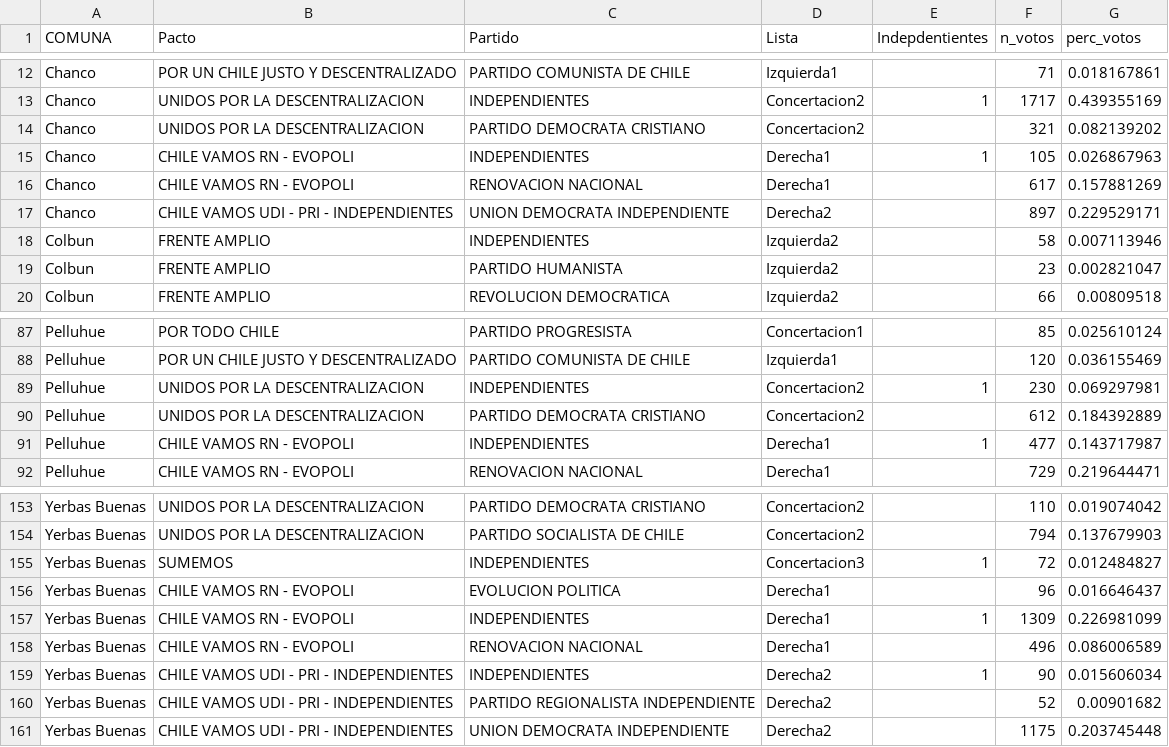
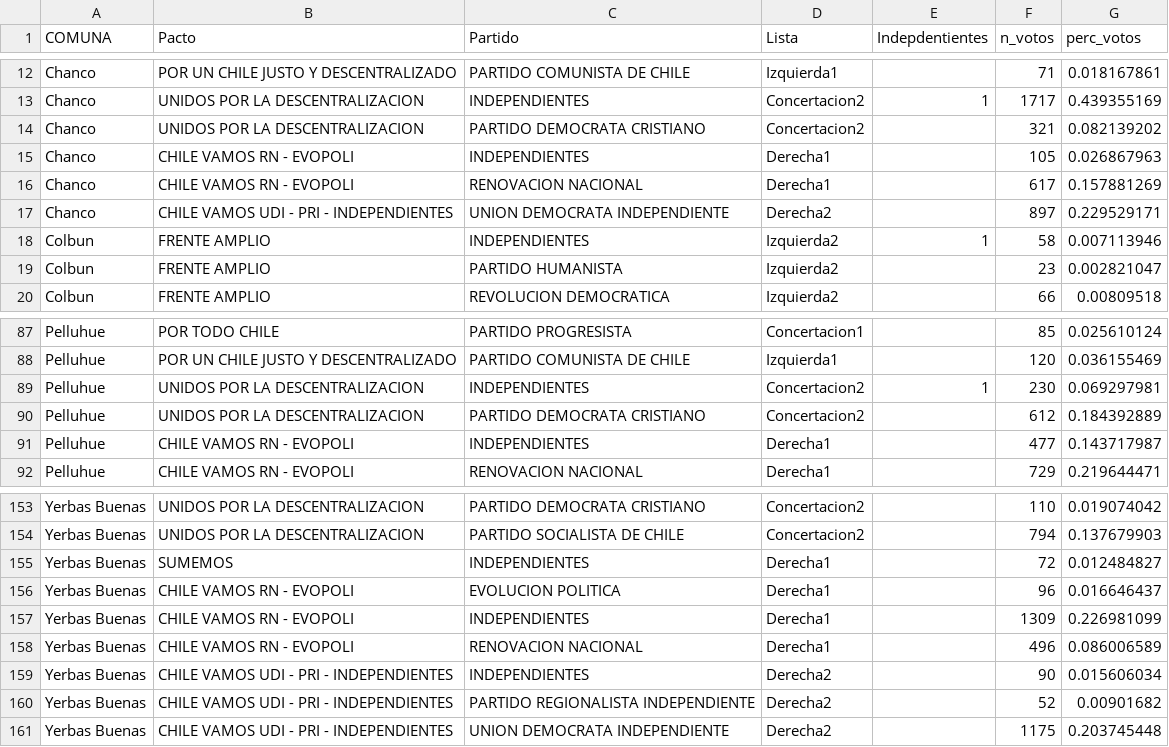
Before and after one commit to maibennett/Distrito18, a CSV file: data/otros/resultados_core2017.csv, drawn as a sheet; only a part is shown, gaps mark what is left out; the diff covers the shown part only.

```diff
--- a/data/otros/resultados_core2017.csv
+++ b/data/otros/resultados_core2017.csv
@@ -14,6 +14,6 @@ Chanco,UNIDOS POR LA DESCENTRALIZACION,INDEPENDIENTES,Concertacion2,1,1717,0.439
 Chanco,UNIDOS POR LA DESCENTRALIZACION,PARTIDO DEMOCRATA CRISTIANO,Concertacion2,,321,0.082139202
-Chanco,CHILE VAMOS RN - EVOPOLI,INDEPENDIENTES,Derecha1,1,105,0.026867963
+Chanco,CHILE VAMOS RN - EVOPOLI,INDEPENDIENTES,Derecha1,,105,0.026867963
 Chanco,CHILE VAMOS RN - EVOPOLI,RENOVACION NACIONAL,Derecha1,,617,0.157881269
 Chanco,CHILE VAMOS UDI - PRI - INDEPENDIENTES,UNION DEMOCRATA INDEPENDIENTE,Derecha2,,897,0.229529171
-Colbun,FRENTE AMPLIO,INDEPENDIENTES,Izquierda2,,58,0.007113946
+Colbun,FRENTE AMPLIO,INDEPENDIENTES,Izquierda2,1,58,0.007113946
 Colbun,FRENTE AMPLIO,PARTIDO HUMANISTA,Izquierda2,,23,0.002821047
@@ -90,3 +90,3 @@ Pelluhue,UNIDOS POR LA DESCENTRALIZACION,INDEPENDIENTES,Concertacion2,1,230,0.06
 Pelluhue,UNIDOS POR LA DESCENTRALIZACION,PARTIDO DEMOCRATA CRISTIANO,Concertacion2,,612,0.184392889
-Pelluhue,CHILE VAMOS RN - EVOPOLI,INDEPENDIENTES,Derecha1,1,477,0.143717987
+Pelluhue,CHILE VAMOS RN - EVOPOLI,INDEPENDIENTES,Derecha1,,477,0.143717987
 Pelluhue,CHILE VAMOS RN - EVOPOLI,RENOVACION NACIONAL,Derecha1,,729,0.219644471
@@ -154,7 +154,7 @@ Yerbas Buenas,UNIDOS POR LA DESCENTRALIZACION,PARTIDO DEMOCRATA CRISTIANO,Concer
 Yerbas Buenas,UNIDOS POR LA DESCENTRALIZACION,PARTIDO SOCIALISTA DE CHILE,Concertacion2,,794,0.137679903
-Yerbas Buenas,SUMEMOS,INDEPENDIENTES,Concertacion3,1,72,0.012484827
+Yerbas Buenas,SUMEMOS,INDEPENDIENTES,Derecha1,,72,0.012484827
 Yerbas Buenas,CHILE VAMOS RN - EVOPOLI,EVOLUCION POLITICA,Derecha1,,96,0.016646437
-Yerbas Buenas,CHILE VAMOS RN - EVOPOLI,INDEPENDIENTES,Derecha1,1,1309,0.226981099
+Yerbas Buenas,CHILE VAMOS RN - EVOPOLI,INDEPENDIENTES,Derecha1,,1309,0.226981099
 Yerbas Buenas,CHILE VAMOS RN - EVOPOLI,RENOVACION NACIONAL,Derecha1,,496,0.086006589
-Yerbas Buenas,CHILE VAMOS UDI - PRI - INDEPENDIENTES,INDEPENDIENTES,Derecha2,1,90,0.015606034
+Yerbas Buenas,CHILE VAMOS UDI - PRI - INDEPENDIENTES,INDEPENDIENTES,Derecha2,,90,0.015606034
 Yerbas Buenas,CHILE VAMOS UDI - PRI - INDEPENDIENTES,PARTIDO REGIONALISTA INDEPENDIENTE,Derecha2,,52,0.00901682
```
Also changed, not shown: 27 edited cells elsewhere in this file.
